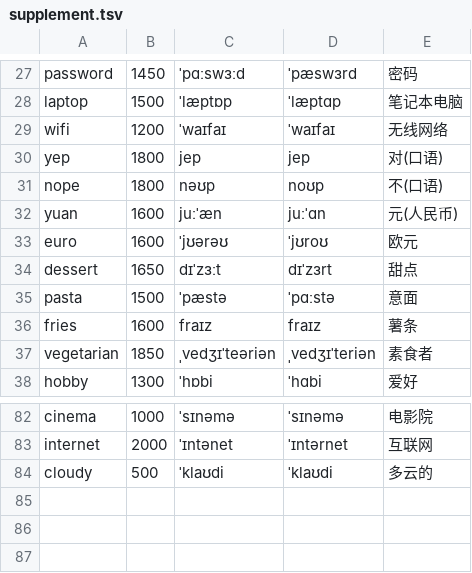
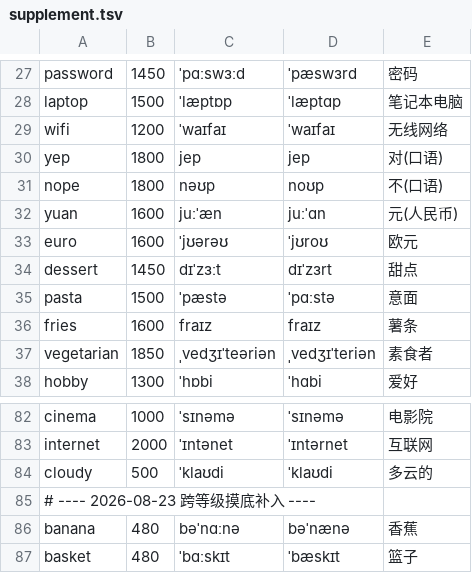
Before and after one commit to Nxc100/SentenceFlow, a TSV file: content/lexicon/supplement.tsv, drawn as a sheet; only a part is shown, gaps mark what is left out.

```diff
--- a/content/lexicon/supplement.tsv
+++ b/content/lexicon/supplement.tsv
@@ -33,3 +33,3 @@ yuan	1600	juːˈæn	juːˈɑn	元(人民币)
 euro	1600	ˈjʊərəʊ	ˈjʊroʊ	欧元
-dessert	1650	dɪˈzɜːt	dɪˈzɜrt	甜点
+dessert	1450	dɪˈzɜːt	dɪˈzɜrt	甜点
 pasta	1500	ˈpæstə	ˈpɑːstə	意面
@@ -84 +84,4 @@ internet	2000	ˈɪntənet	ˈɪntərnet	互联网
 cloudy	500	ˈklaʊdi	ˈklaʊdi	多云的
+# ---- 2026-08-23 跨等级摸底补入 ----
+banana	480	bəˈnɑːnə	bəˈnænə	香蕉
+basket	480	ˈbɑːskɪt	ˈbæskɪt	篮子
```
Also changed, not shown: content/lexicon/overrides.tsv, 1 other file.
